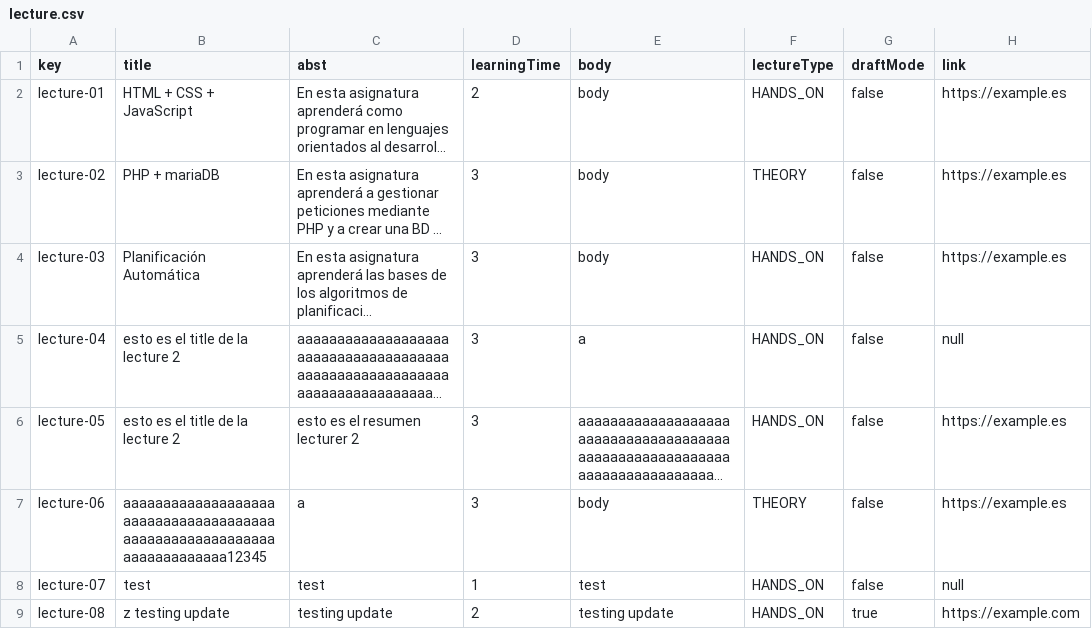
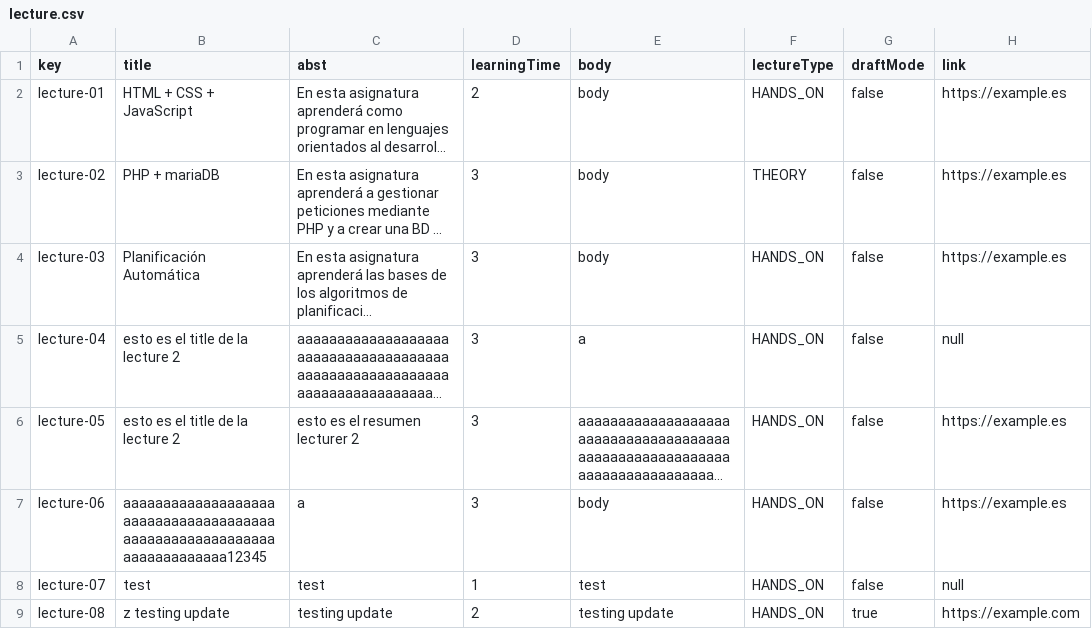
Before and after one commit to josrojrom1/C1.04.02, a CSV file: src/main/webapp/WEB-INF/resources/sample-data/lecture.csv, drawn as a sheet; only a part is shown; long unchanged cells end in …; the diff names each change by its address in the sheet, - before the commit and + after, or states it on an @@ line.

Commit message:
Todos los tests de Course y Lecture OK!

```diff
--- a/src/main/webapp/WEB-INF/resources/sample-data/lecture.csv
+++ b/src/main/webapp/WEB-INF/resources/sample-data/lecture.csv
-F7 (lectureType): THEORY
+F7 (lectureType): HANDS_ON
```
Also changed, not shown: 6 other files.
